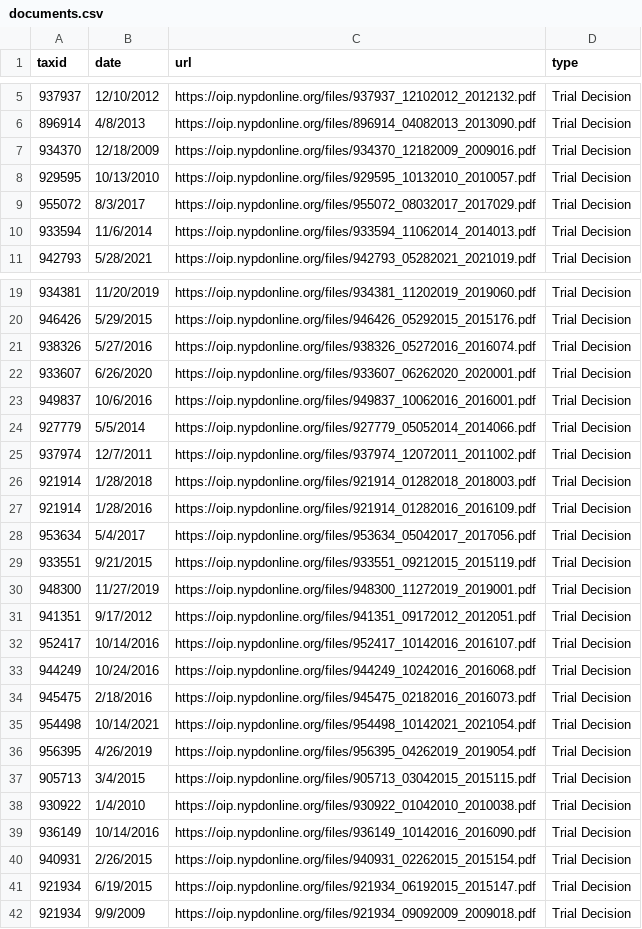
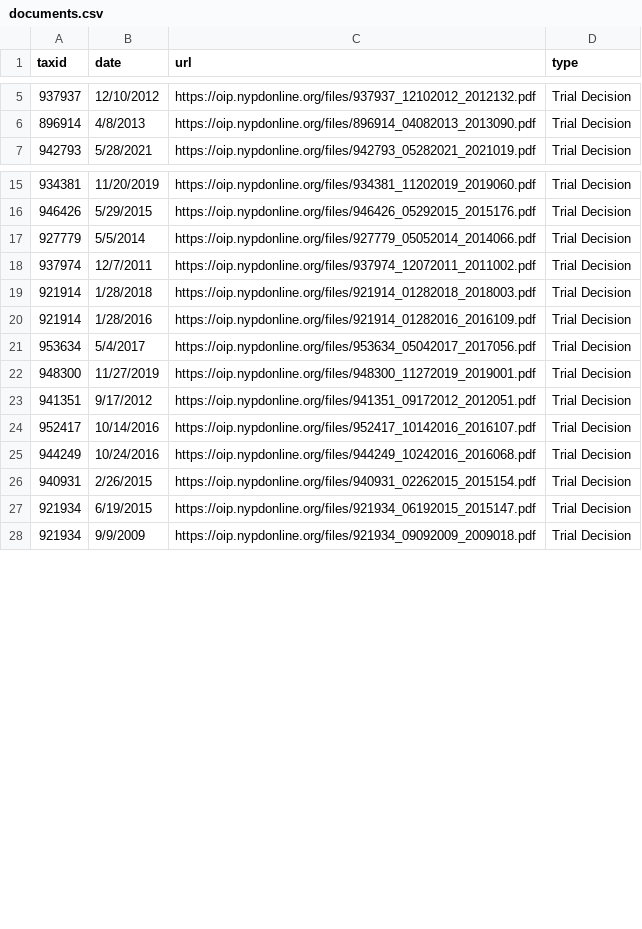
Before and after one commit to ryanwatkins/nypd-officer-profiles, a CSV file: documents.csv, drawn as a sheet; only a part is shown, gaps mark what is left out; the diff covers the shown part only.

```diff
--- a/documents.csv
+++ b/documents.csv
@@ -6,6 +6,2 @@ taxid,date,url,type
 896914,4/8/2013,https://oip.nypdonline.org/files/896914_04082013_2013090.pdf,Trial Decision
-934370,12/18/2009,https://oip.nypdonline.org/files/934370_12182009_2009016.pdf,Trial Decision
-929595,10/13/2010,https://oip.nypdonline.org/files/929595_10132010_2010057.pdf,Trial Decision
-955072,8/3/2017,https://oip.nypdonline.org/files/955072_08032017_2017029.pdf,Trial Decision
-933594,11/6/2014,https://oip.nypdonline.org/files/933594_11062014_2014013.pdf,Trial Decision
 942793,5/28/2021,https://oip.nypdonline.org/files/942793_05282021_2021019.pdf,Trial Decision
@@ -20,5 +16,2 @@ taxid,date,url,type
 946426,5/29/2015,https://oip.nypdonline.org/files/946426_05292015_2015176.pdf,Trial Decision
-938326,5/27/2016,https://oip.nypdonline.org/files/938326_05272016_2016074.pdf,Trial Decision
-933607,6/26/2020,https://oip.nypdonline.org/files/933607_06262020_2020001.pdf,Trial Decision
-949837,10/6/2016,https://oip.nypdonline.org/files/949837_10062016_2016001.pdf,Trial Decision
 927779,5/5/2014,https://oip.nypdonline.org/files/927779_05052014_2014066.pdf,Trial Decision
@@ -28,3 +21,2 @@ taxid,date,url,type
 953634,5/4/2017,https://oip.nypdonline.org/files/953634_05042017_2017056.pdf,Trial Decision
-933551,9/21/2015,https://oip.nypdonline.org/files/933551_09212015_2015119.pdf,Trial Decision
 948300,11/27/2019,https://oip.nypdonline.org/files/948300_11272019_2019001.pdf,Trial Decision
@@ -33,8 +25,2 @@ taxid,date,url,type
 944249,10/24/2016,https://oip.nypdonline.org/files/944249_10242016_2016068.pdf,Trial Decision
-945475,2/18/2016,https://oip.nypdonline.org/files/945475_02182016_2016073.pdf,Trial Decision
-954498,10/14/2021,https://oip.nypdonline.org/files/954498_10142021_2021054.pdf,Trial Decision
-956395,4/26/2019,https://oip.nypdonline.org/files/956395_04262019_2019054.pdf,Trial Decision
-905713,3/4/2015,https://oip.nypdonline.org/files/905713_03042015_2015115.pdf,Trial Decision
-930922,1/4/2010,https://oip.nypdonline.org/files/930922_01042010_2010038.pdf,Trial Decision
-936149,10/14/2016,https://oip.nypdonline.org/files/936149_10142016_2016090.pdf,Trial Decision
 940931,2/26/2015,https://oip.nypdonline.org/files/940931_02262015_2015154.pdf,Trial Decision
```
Also changed, not shown: 3 removed rows elsewhere in this file, 28 other files.
